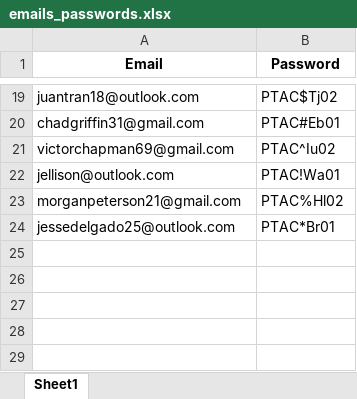
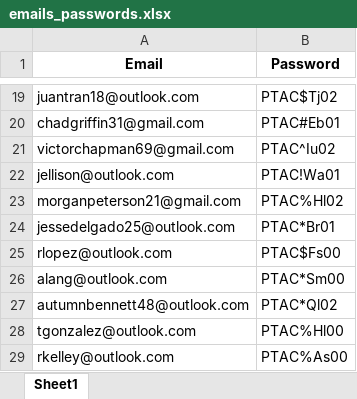
Before and after one commit to Haris-Bin-Ejaz/pinterestAutomation, an Excel workbook: src/emails_passwords.xlsx, sheet Sheet1, drawn as a sheet; only a part is shown, gaps mark what is left out; values as stored, in another font and other column widths than the file's, no borders; the diff names each change by its address in the sheet, - before the commit and + after, or states it on an @@ line.

```diff
--- a/src/emails_passwords.xlsx (sheet Sheet1)
+++ b/src/emails_passwords.xlsx (sheet Sheet1)
+row 25: rlopez@outlook.com | PTAC$Fs00
+row 26: alang@outlook.com | PTAC*Sm00
+row 27: autumnbennett48@outlook.com | PTAC*Ql02
+row 28: tgonzalez@outlook.com | PTAC%Hl00
+row 29: rkelley@outlook.com | PTAC%As00
```
Also changed, not shown: 1 other file.
